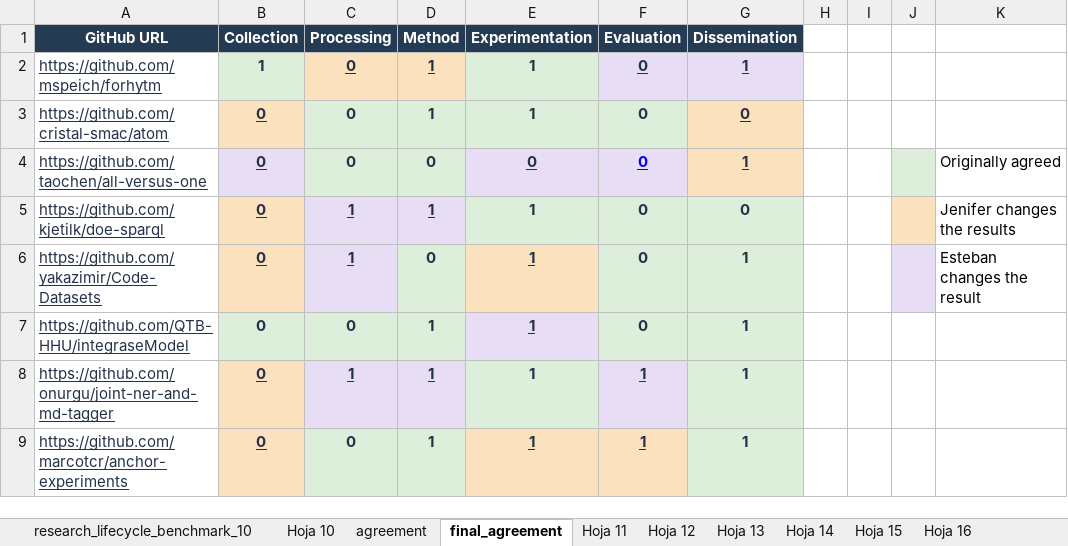
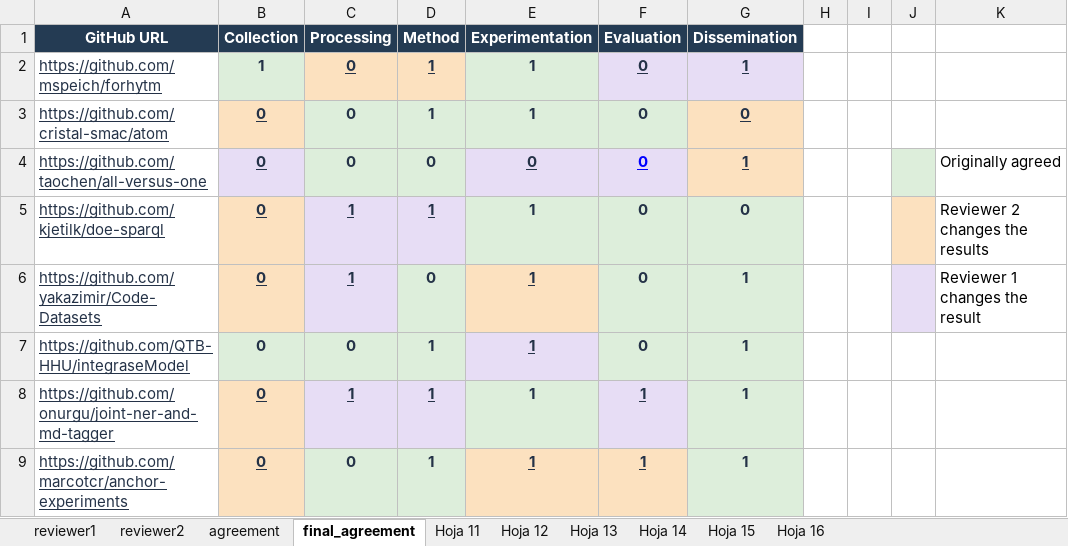
Before and after one commit to kuefmz/research-lifecycle-mapper, an Excel workbook: data/research_lifecycle_benchmark_100_msr27.xlsx, sheet final_agreement, drawn as a sheet; only a part is shown; values as stored, in another font and other column widths than the file's, no borders; charts and pictures and table styles not drawn; the diff names each change by its address in the sheet, - before the commit and + after, or states it on an @@ line.

Commit message:
Prepare anonymous benchmark data and main/master acquisition policy
Prefer the actual main branch, falling back only to master, and retain selected branches and immutable commits. Replace identifying public-file metadata and annotation schema with reviewer pseudonyms. Preserve all ten workbook sheets and the corrected independent annotation; regenerate checksum-bound reference data and add normalized annotation tables.

Add versionable overnight-run commands, documentation-only metrics with baselines and repository bootstrap intervals, an anonymity scanner, and a ten-page writing plan. Document data retention, branch-selection limitations and the planned DOI without claiming an existing deposition.

Validation: 198 tests passed, two optional browser tests skipped; lint, formatting, mypy, deterministic synthetic replay, workbook preservation/render checks, and distributed-file identity scans passed.

```diff
--- a/data/research_lifecycle_benchmark_100_msr27.xlsx (sheet final_agreement)
+++ b/data/research_lifecycle_benchmark_100_msr27.xlsx (sheet final_agreement)
-sheet tab: research_lifecycle_benchmark_10
+sheet tab: reviewer1
-sheet tab: Hoja 10
+sheet tab: reviewer2
-K5: Jenifer changes the results
+K5: Reviewer 2 changes the results
-K6: Esteban changes the result
+K6: Reviewer 1 changes the result
```
Also changed, not shown: sheet reviewer2, 48 other files.
